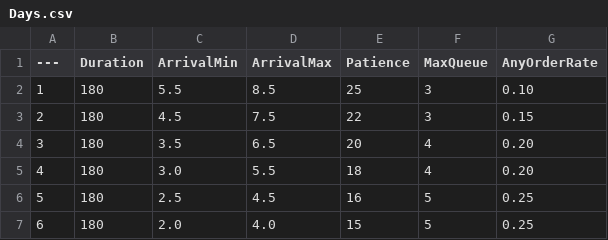
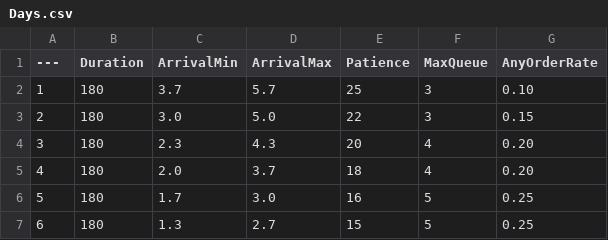
Before and after one commit to inthekg/AIProj, a CSV file: Data/Days.csv, drawn as a sheet.

```diff
--- a/Data/Days.csv
+++ b/Data/Days.csv
@@ -1,7 +1,7 @@
 ---,Duration,ArrivalMin,ArrivalMax,Patience,MaxQueue,AnyOrderRate
-1,180,5.5,8.5,25,3,0.10
-2,180,4.5,7.5,22,3,0.15
-3,180,3.5,6.5,20,4,0.20
-4,180,3.0,5.5,18,4,0.20
-5,180,2.5,4.5,16,5,0.25
-6,180,2.0,4.0,15,5,0.25
+1,180,3.7,5.7,25,3,0.10
+2,180,3.0,5.0,22,3,0.15
+3,180,2.3,4.3,20,4,0.20
+4,180,2.0,3.7,18,4,0.20
+5,180,1.7,3.0,16,5,0.25
+6,180,1.3,2.7,15,5,0.25
```
Also changed, not shown: 3 other files.
